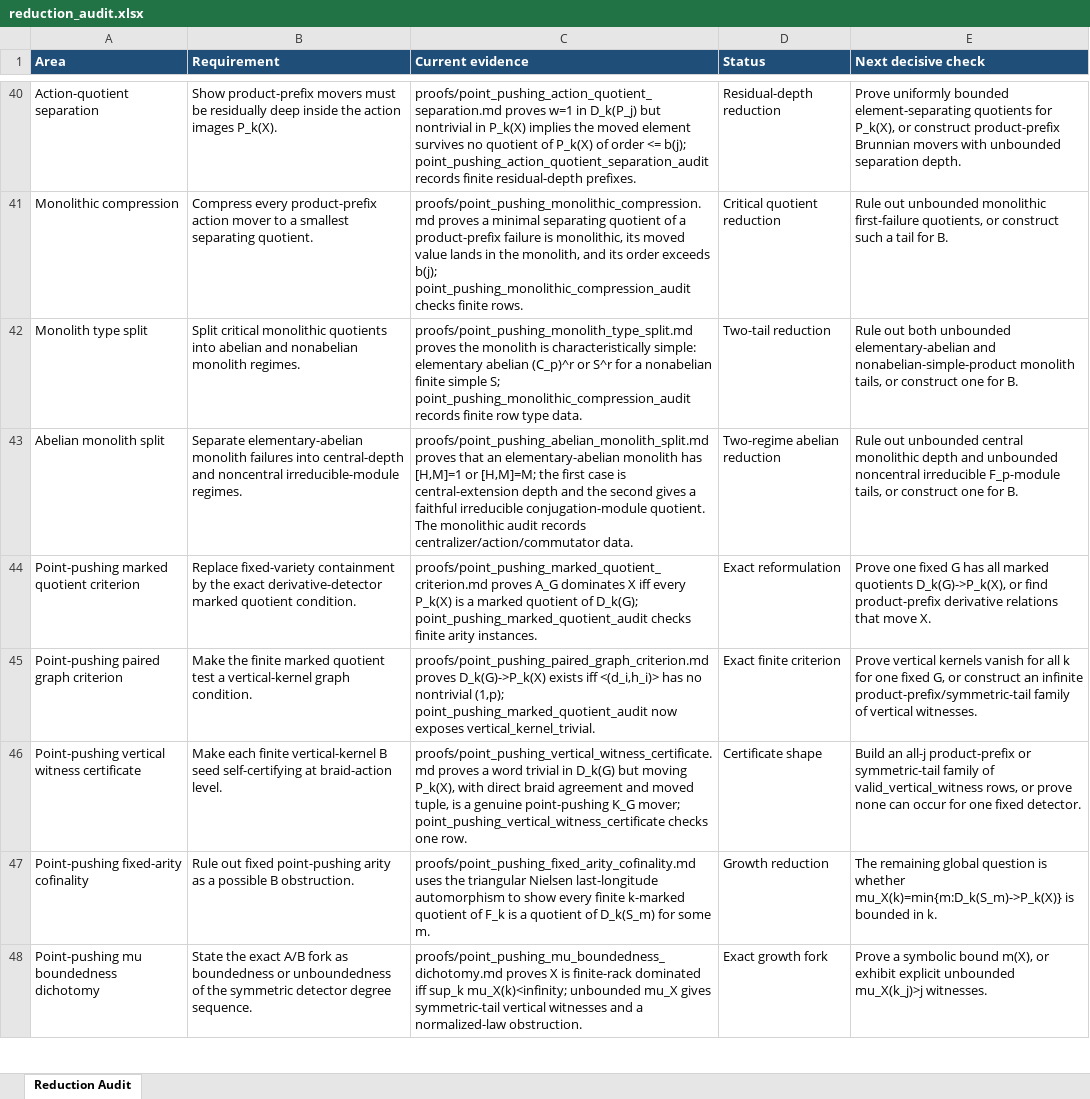
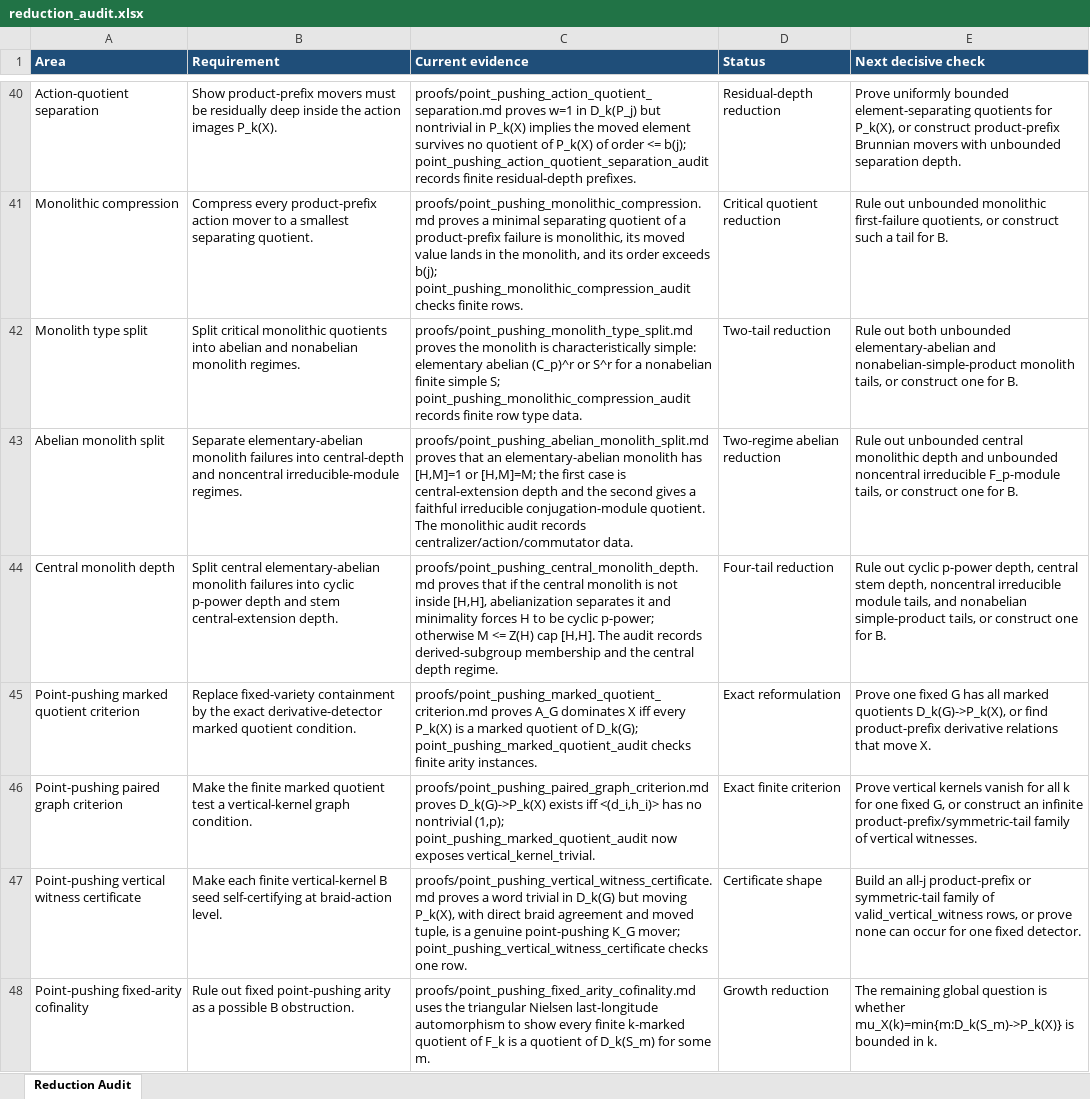
Before and after one commit to alexrudimer-boop/sawin, an Excel workbook: tables/reduction_audit.xlsx, sheet Reduction Audit, drawn as a sheet; only a part is shown, gaps mark what is left out; the shorter side is filled out with more unchanged rows; values as stored, in another font and other column widths than the file's, no borders; conditional formats not drawn; the diff names each change by its address in the sheet, - before the commit and + after, or states it on an @@ line.

Commit message:
Split central point-pushing monolith depth

```diff
--- a/tables/reduction_audit.xlsx (sheet Reduction Audit)
+++ b/tables/reduction_audit.xlsx (sheet Reduction Audit)
+row 44: Central monolith depth | Split central elementary-abelian monolith failures into cyclic p-power depth and stem central-extension depth. | proofs/point_pushing_central_monolith_depth.md proves that if the central monolith is not inside [H,H], abelianization separates it and minimality forces H to be cyclic p-power; otherwise M <= Z(H) cap [H,H]. The audit records derived-subgroup membership and the central depth regime. | Four-tail reduction | Rule out cyclic p-power depth, central stem depth, noncentral irreducible module tails, and nonabelian simple-product tails, or construct one for B.
```
Also changed, not shown: 9 other files.
